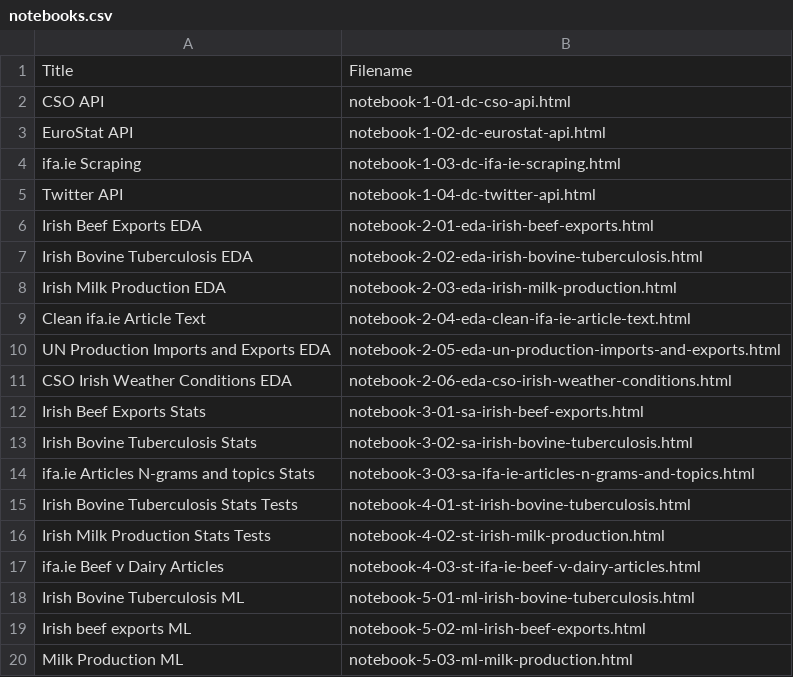
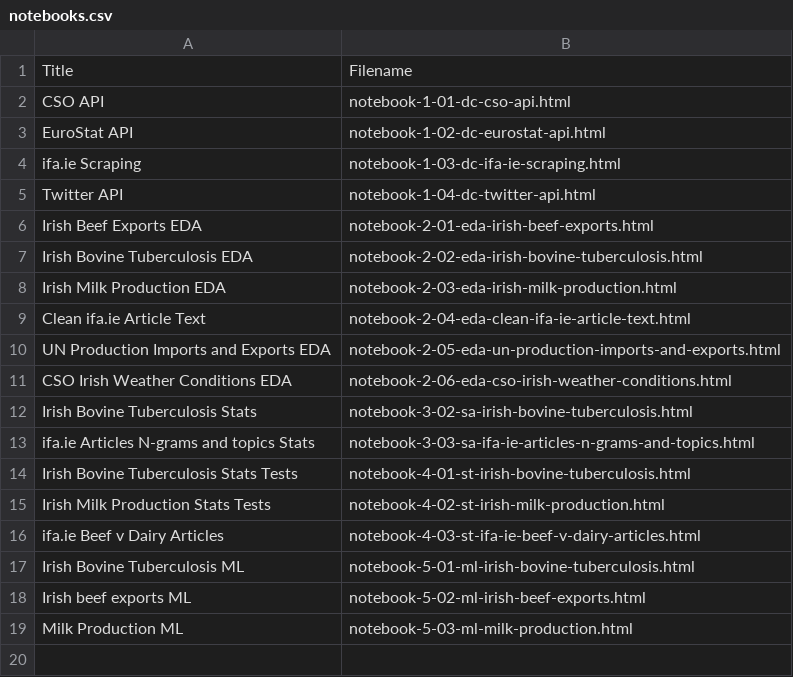
Before and after one commit to TahirAwwad/agriculture-data-analytics, a CSV file: artifacts/jupyter-notebooks/notebooks.csv, drawn as a sheet; the diff names each change by its address in the sheet, - before the commit and + after, or states it on an @@ line.

Commit message:
Update notebooks.csv

```diff
--- a/artifacts/jupyter-notebooks/notebooks.csv
+++ b/artifacts/jupyter-notebooks/notebooks.csv
-row 12: Irish Beef Exports Stats | notebook-3-01-sa-irish-beef-exports.html
```
